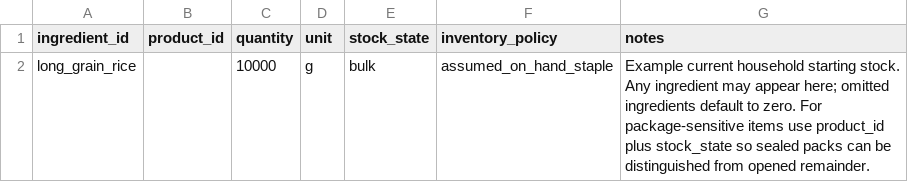
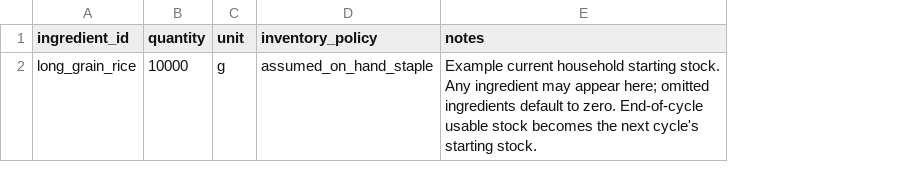
Before and after one commit to hassambashir/grocery-optimiser, a CSV file: config/initial_inventory.csv, drawn as a sheet; removed rows and columns are numbered as before the commit, all else as after; the diff names each change by its address in the sheet, - before the commit and + after, or states it on an @@ line.

Commit message:
Simplify starting inventory to ingredient quantities

```diff
--- a/config/initial_inventory.csv
+++ b/config/initial_inventory.csv
-column B (product_id), empty
-column E (stock_state), row 2: bulk
-E2 (notes): …to zero. For package-sensitive items use product_id plus stock_state so sealed packs can be distinguished from opened remainder.
+E2 (notes): …to zero. End-of-cycle usable stock becomes the next cycle's starting stock.
```
